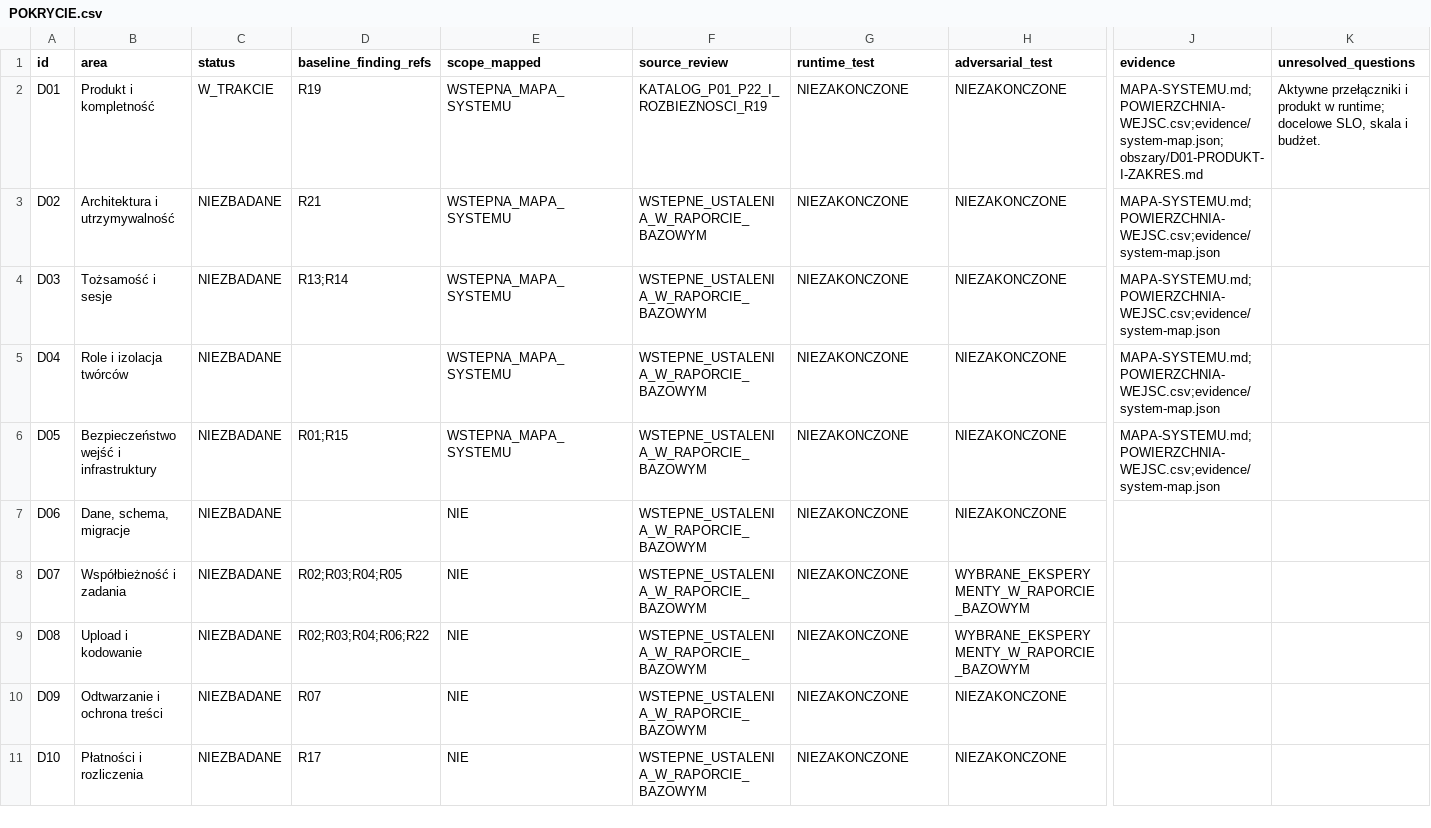
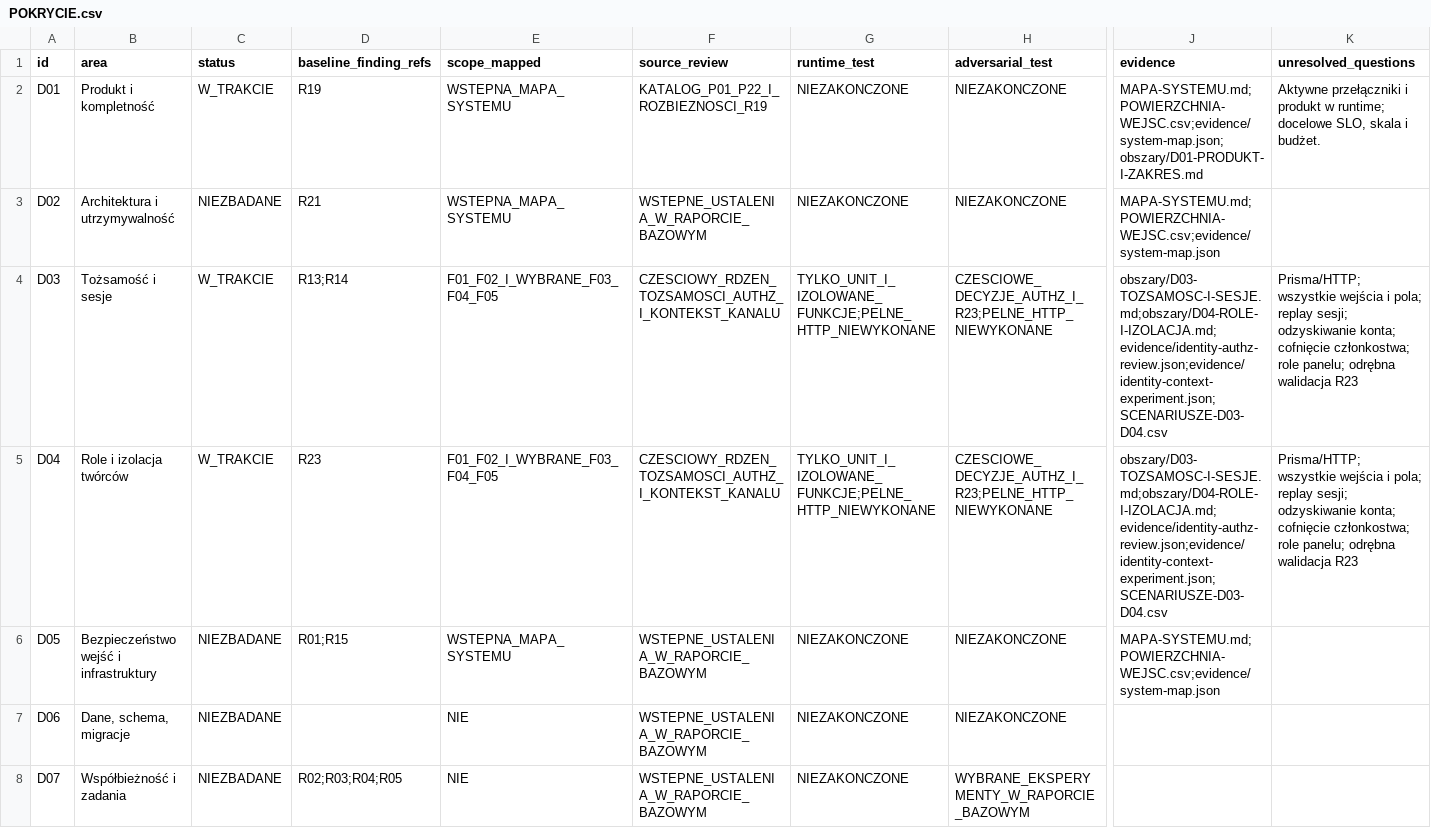
Before and after one commit to pawelekbyra/polutek-pl, a CSV file: docs/audit/2026-11-01-platform-research/program-audytu/POKRYCIE.csv, drawn as a sheet; only a part is shown, gaps mark what is left out; the shorter side is filled out with more unchanged rows; the diff names each change by its address in the sheet, - before the commit and + after, or states it on an @@ line.

```diff
--- a/docs/audit/2026-11-01-platform-research/program-audytu/POKRYCIE.csv
+++ b/docs/audit/2026-11-01-platform-research/program-audytu/POKRYCIE.csv
-C4:C5 (status): NIEZBADANE
+C4:C5 (status): W_TRAKCIE
-E4:E5 (scope_mapped): WSTEPNA_MAPA_SYSTEMU
+E4:E5 (scope_mapped): F01_F02_I_WYBRANE_F03_F04_F05
-F4:F5 (source_review): WSTEPNE_USTALENIA_W_RAPORCIE_BAZOWYM
+F4:F5 (source_review): CZESCIOWY_RDZEN_TOZSAMOSCI_AUTHZ_I_KONTEKST_KANALU
-G4:G5 (runtime_test): NIEZAKONCZONE
+G4:G5 (runtime_test): TYLKO_UNIT_I_IZOLOWANE_FUNKCJE;PELNE_HTTP_NIEWYKONANE
-H4:H5 (adversarial_test): NIEZAKONCZONE
+H4:H5 (adversarial_test): CZESCIOWE_DECYZJE_AUTHZ_I_R23;PELNE_HTTP_NIEWYKONANE
-J4:J5 (evidence): MAPA-SYSTEMU.md;POWIERZCHNIA-WEJSC.csv;evidence/system-map.json
+J4:J5 (evidence): obszary/D03-TOZSAMOSC-I-SESJE.md;obszary/D04-ROLE-I-IZOLACJA.md;evidence/identity-authz-review.json;evidence/identity-context-experiment.json;SCENARIUSZE-D03-D04.csv
-K4:K5 (unresolved_questions): (empty)
+K4:K5 (unresolved_questions): Prisma/HTTP; wszystkie wejścia i pola; replay sesji; odzyskiwanie konta; cofnięcie członkostwa; role panelu; odrębna walidacja R23
-D5 (baseline_finding_refs): (empty)
+D5 (baseline_finding_refs): R23
```
Also changed, not shown: docs/audit/2026-11-01-platform-research/program-audytu/ASVS-POKRYCIE.csv, docs/audit/2026-11-01-platform-research/program-audytu/POWIERZCHNIA-WEJSC.csv, 23 other files.
